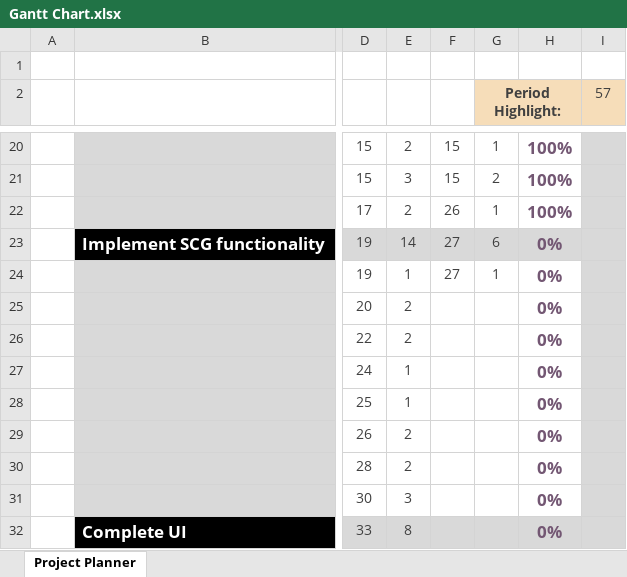
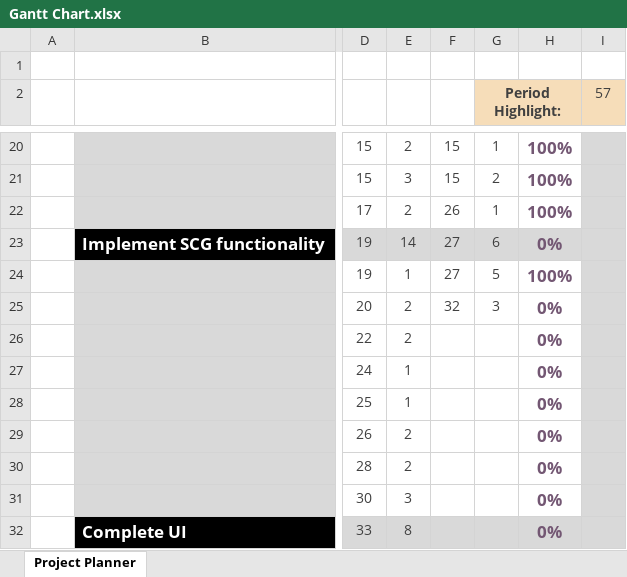
Before and after one commit to dalmposter/swn-character-generator, an Excel workbook: documentation/Interim Report/Gantt Chart.xlsx, sheet Project Planner, drawn as a sheet; only a part is shown, gaps mark what is left out; values as stored, in another font and other column widths than the file's, no borders; conditional formats not drawn; the diff names each change by its address in the sheet, - before the commit and + after, or states it on an @@ line.

```diff
--- a/documentation/Interim Report/Gantt Chart.xlsx (sheet Project Planner)
+++ b/documentation/Interim Report/Gantt Chart.xlsx (sheet Project Planner)
-G24 (Period Highlight:): 1
+G24 (Period Highlight:): 5
-H24: 0%
+H24: 100%
-F25: (empty)
+F25: 32
-G25 (Period Highlight:): (empty)
+G25 (Period Highlight:): 3
```
Also changed, not shown: 10 other files.
